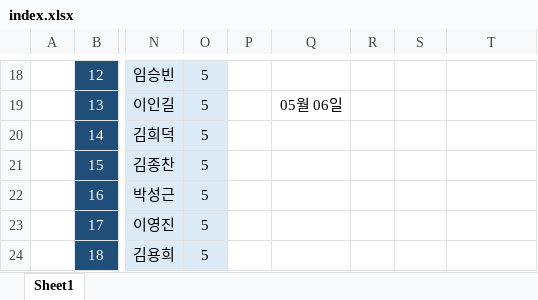
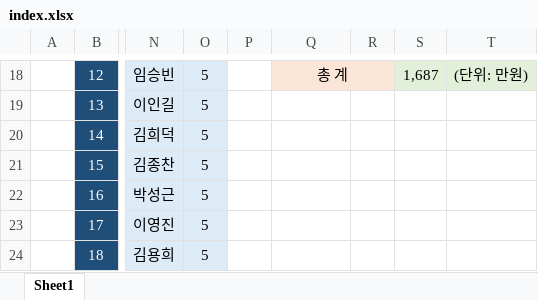
Before and after one commit to IKANGIS/github.io, an Excel workbook: index.xlsx, sheet Sheet1, drawn as a sheet; only a part is shown, gaps mark what is left out; values as stored, in another font and other column widths than the file's, no borders; the diff covers the shown part only; the diff names each change by its address in the sheet, - before the commit and + after, or states it on an @@ line.

```diff
--- a/index.xlsx (sheet Sheet1)
+++ b/index.xlsx (sheet Sheet1)
-Q18:R18 fill: none
+Q18:R18 fill: #FBE5D6
-Q18: (empty)
+Q18: 총 계
+Q18:R18 merged
-S18:T18 fill: none
+S18:T18 fill: #E2F0D9
-S18: (empty)
+S18: 1,687
-T18: (empty)
+T18: (단위: 만원)
-Q19: 05월 06일
+Q19: (empty)
```
Also changed, not shown: 19 edited cells, cell formats and merged cells elsewhere in this sheet, 2 other files.
